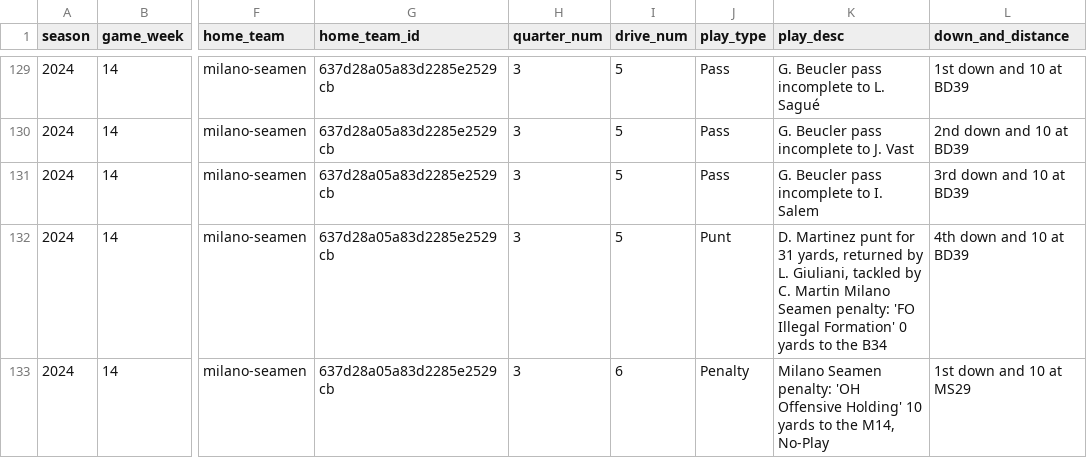
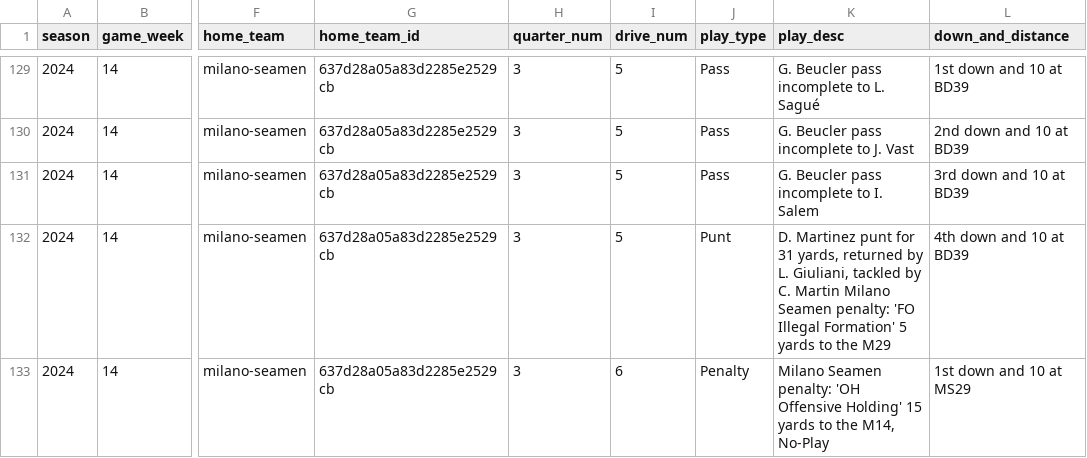
Before and after one commit to armstjc/european-league-of-football-data-repository, a CSV file: pbp/raw/65a661bb0e6d6fa8ae34fa0e.csv, drawn as a sheet; only a part is shown, gaps mark what is left out; the diff covers the shown part only; the diff names each change by its address in the sheet, - before the commit and + after, or states it on an @@ line.

```diff
--- a/pbp/raw/65a661bb0e6d6fa8ae34fa0e.csv
+++ b/pbp/raw/65a661bb0e6d6fa8ae34fa0e.csv
-K132 (play_desc): …Illegal Formation' 0 yards to the B34
+K132 (play_desc): …Illegal Formation' 5 yards to the M29
-K133 (play_desc): …Offensive Holding' 10 yards to…
+K133 (play_desc): …Offensive Holding' 15 yards to…
```
Also changed, not shown: 1 removed row and 5 edited cells elsewhere in this file, game_stats/team/elf_team_stats.csv, pbp/raw/65a661bb0e6d6fa8ae34f9d2.csv, 15 other files.
